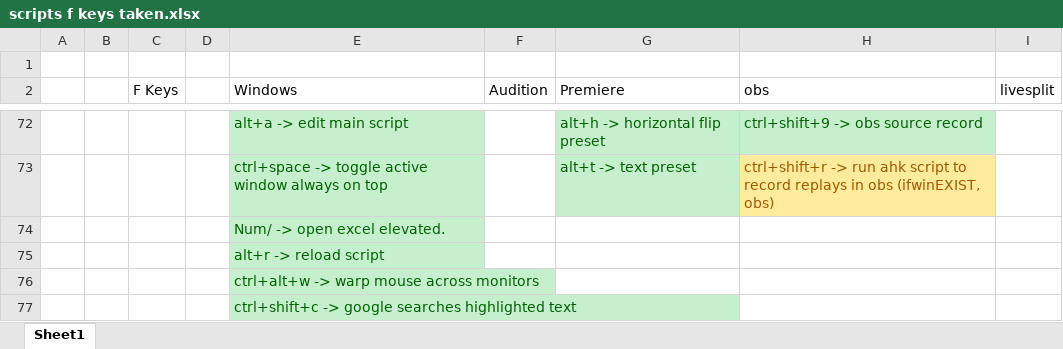
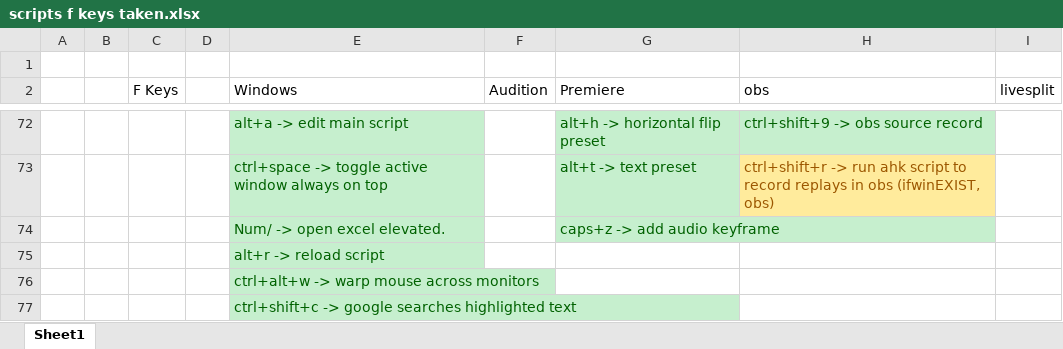
Before and after one commit to Tomshiii/ahk, an Excel workbook: scripts f keys taken.xlsx, sheet Sheet1, drawn as a sheet; only a part is shown, gaps mark what is left out; values as stored, in another font and other column widths than the file's, no borders; the diff names each change by its address in the sheet, - before the commit and + after, or states it on an @@ line.

Commit message:
update scripts f keys taken.xlsx

```diff
--- a/scripts f keys taken.xlsx (sheet Sheet1)
+++ b/scripts f keys taken.xlsx (sheet Sheet1)
-G74 (Premiere): (empty)
+G74 (Premiere): caps+z -> add audio keyframe
-G74 fill: none
+G74 fill: #C6EFCE
```
